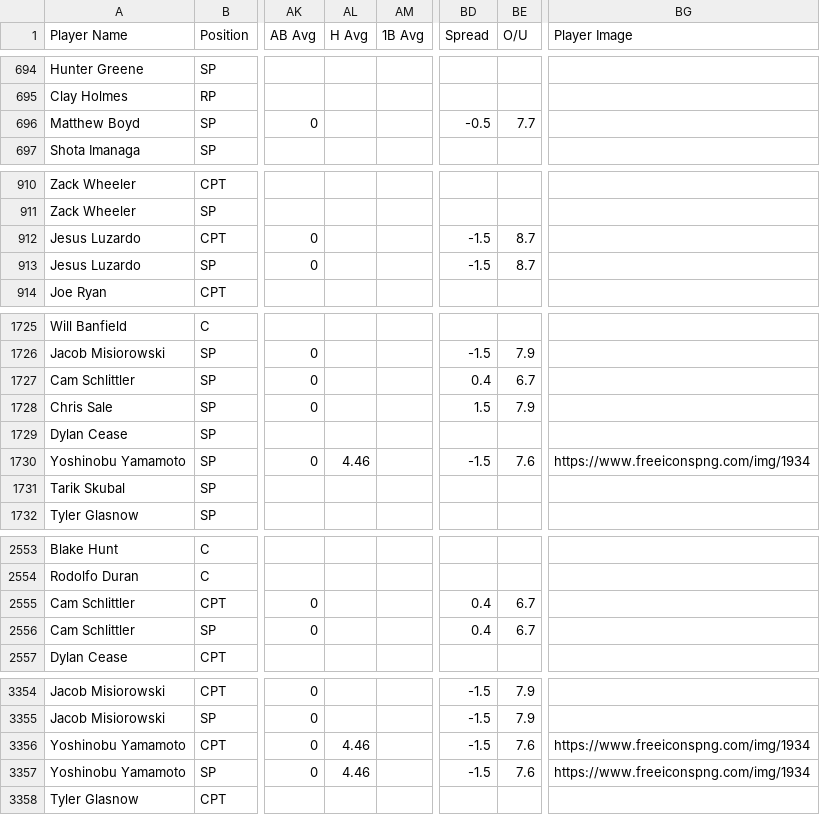
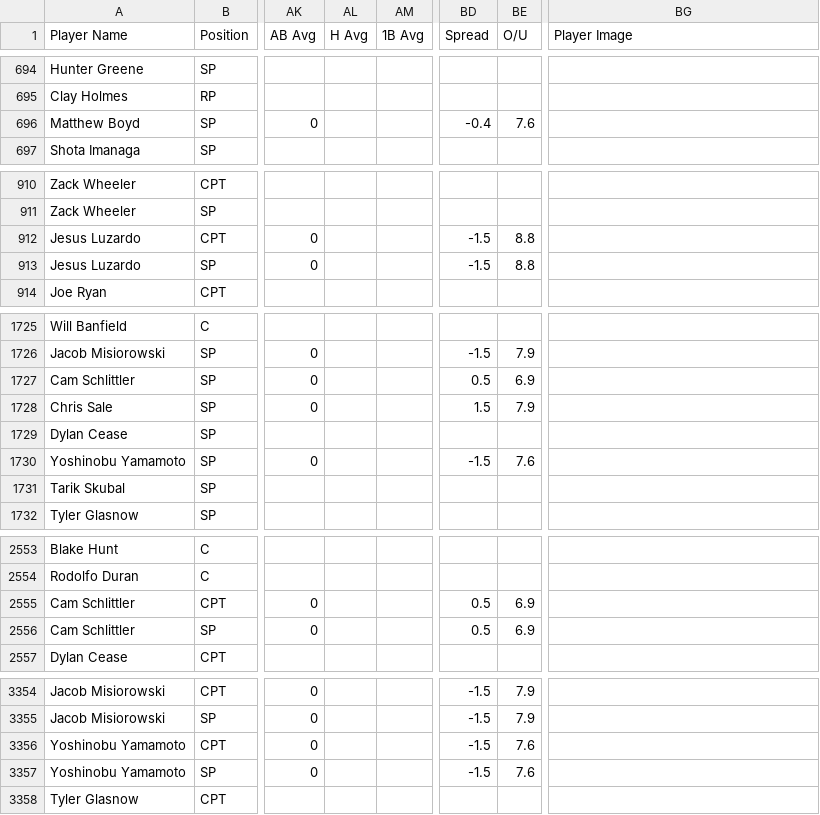
Before and after one commit to 925Sports/mlb-dfs-data, a CSV file: mlb-dfs-cheat-sheet.csv, drawn as a sheet; only a part is shown, gaps mark what is left out; the diff covers the shown part only; the diff names each change by its address in the sheet, - before the commit and + after, or states it on an @@ line.

```diff
--- a/mlb-dfs-cheat-sheet.csv
+++ b/mlb-dfs-cheat-sheet.csv
-BD696 (Spread): -0.5
+BD696 (Spread): -0.4
-BE696 (O/U): 7.7
+BE696 (O/U): 7.6
-BE912:BE913 (O/U): 8.7
+BE912:BE913 (O/U): 8.8
-BD1727 (Spread): 0.4
+BD1727 (Spread): 0.5
-BE1727 (O/U): 6.7
+BE1727 (O/U): 6.9
-AL1730 (H Avg): 4.46
+AL1730 (H Avg): (empty)
-BG1730 (Player Image): https://www.freeiconspng.com/img/1934
+BG1730 (Player Image): (empty)
-BD2555:BD2556 (Spread): 0.4
+BD2555:BD2556 (Spread): 0.5
-BE2555:BE2556 (O/U): 6.7
+BE2555:BE2556 (O/U): 6.9
-AL3356:AL3357 (H Avg): 4.46
+AL3356:AL3357 (H Avg): (empty)
-BG3356:BG3357 (Player Image): https://www.freeiconspng.com/img/1934
+BG3356:BG3357 (Player Image): (empty)
```
Also changed, not shown: 78 edited cells elsewhere in this file.
